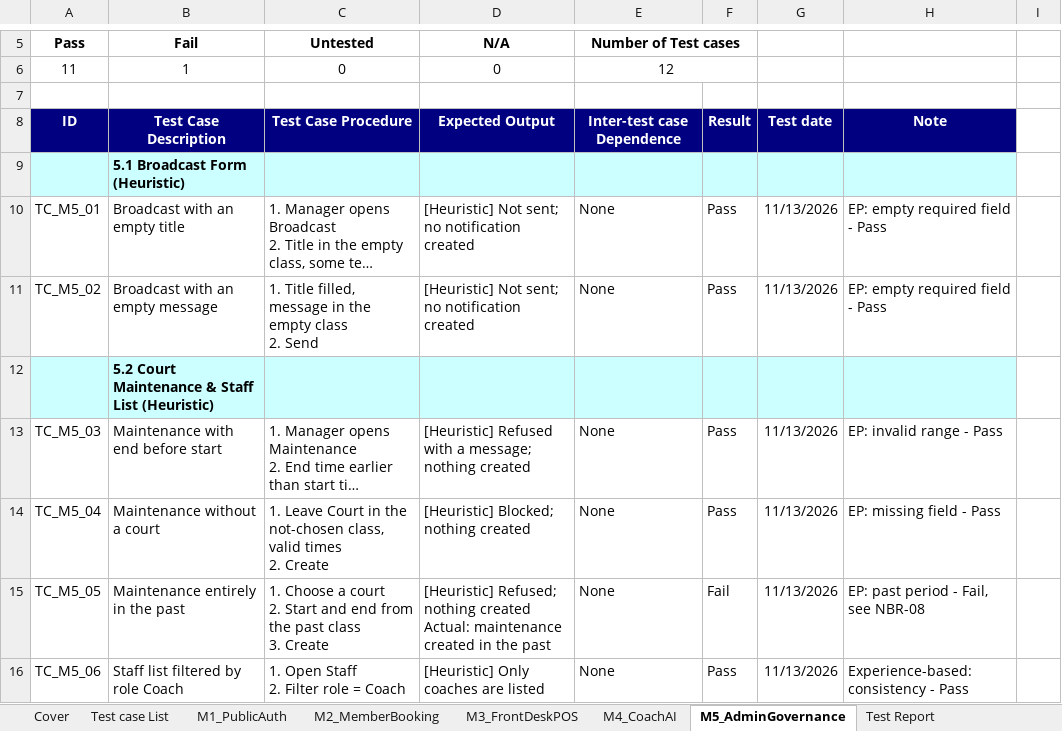
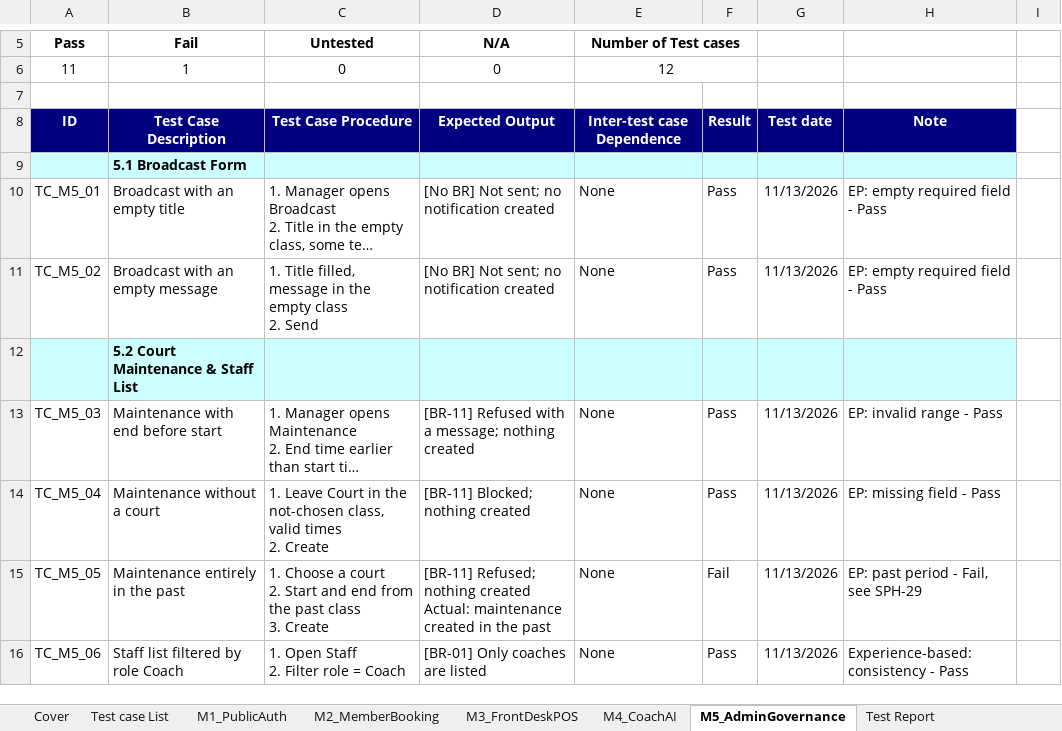
Before and after one commit to nhatnvse183539-hash/SWT301-SportHub-SystemTesting, an Excel workbook: SWT301_TestCase_Nhat.xlsx, sheet M5_AdminGovernance, drawn as a sheet; only a part is shown, gaps mark what is left out; long unchanged cells end in …; values as stored, in another font and other column widths than the file's, no borders; the diff covers the shown part only; the diff names each change by its address in the sheet, - before the commit and + after, or states it on an @@ line.

```diff
--- a/SWT301_TestCase_Nhat.xlsx (sheet M5_AdminGovernance)
+++ b/SWT301_TestCase_Nhat.xlsx (sheet M5_AdminGovernance)
-B9 (Fail): 5.1 Broadcast Form (Heuristic)
+B9 (Fail): 5.1 Broadcast Form
-D10:D11 (N/A): [Heuristic] Not sent; no notification created
+D10:D11 (N/A): [No BR] Not sent; no notification created
-B12 (Fail): 5.2 Court Maintenance & Staff List (Heuristic)
+B12 (Fail): 5.2 Court Maintenance & Staff List
-D13 (N/A): [Heuristic] Refused with…
+D13 (N/A): [BR-11] Refused with…
-D14 (N/A): [Heuristic] Blocked; nothing created
+D14 (N/A): [BR-11] Blocked; nothing created
-D15 (N/A): [Heuristic] Refused; nothing…
+D15 (N/A): [BR-11] Refused; nothing…
-H15: EP: past period - Fail, see NBR-08
+H15: EP: past period - Fail, see SPH-29
-D16 (N/A): [Heuristic] Only coaches are listed
+D16 (N/A): [BR-01] Only coaches are listed
```
Also changed, not shown: 8 edited cells elsewhere in this sheet, sheet M2_MemberBooking, sheet M1_PublicAuth, sheet M4_CoachAI, sheet M3_FrontDeskPOS, sheet Cover, sheet Test case List, 1 more sheet.
